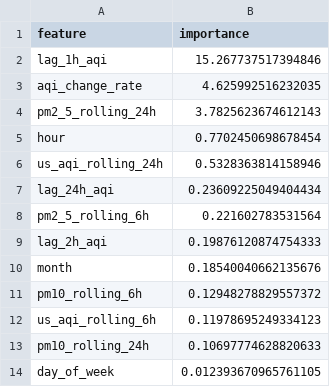
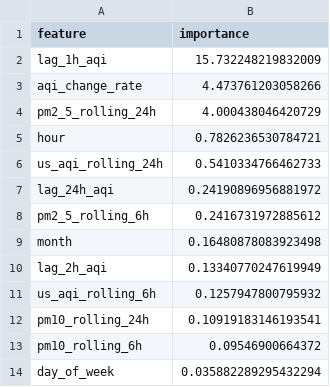
Before and after one commit to ahmed-121174/HazaraAQI_10Pearls, a CSV file: models/shap_importance.csv, drawn as a sheet.

```diff
--- a/models/shap_importance.csv
+++ b/models/shap_importance.csv
@@ -1,14 +1,14 @@
 feature,importance
-lag_1h_aqi,15.267737517394846
-aqi_change_rate,4.625992516232035
-pm2_5_rolling_24h,3.7825623674612143
-hour,0.7702450698678454
-us_aqi_rolling_24h,0.5328363814158946
-lag_24h_aqi,0.23609225049404434
-pm2_5_rolling_6h,0.221602783531564
-lag_2h_aqi,0.19876120874754333
-month,0.18540040662135676
-pm10_rolling_6h,0.12948278829557372
-us_aqi_rolling_6h,0.11978695249334123
-pm10_rolling_24h,0.10697774628820633
-day_of_week,0.012393670965761105
+lag_1h_aqi,15.732248219832009
+aqi_change_rate,4.473761203058266
+pm2_5_rolling_24h,4.000438046420729
+hour,0.7826236530784721
+us_aqi_rolling_24h,0.5410334766462733
+lag_24h_aqi,0.24190896956881972
+pm2_5_rolling_6h,0.2416731972885612
+month,0.16480878083923498
+lag_2h_aqi,0.13340770247619949
+us_aqi_rolling_6h,0.1257947800795932
+pm10_rolling_24h,0.10919183146193541
+pm10_rolling_6h,0.09546900664372
+day_of_week,0.035882289295432294
```
Also changed, not shown: models/training_results.csv, 4 other files.
